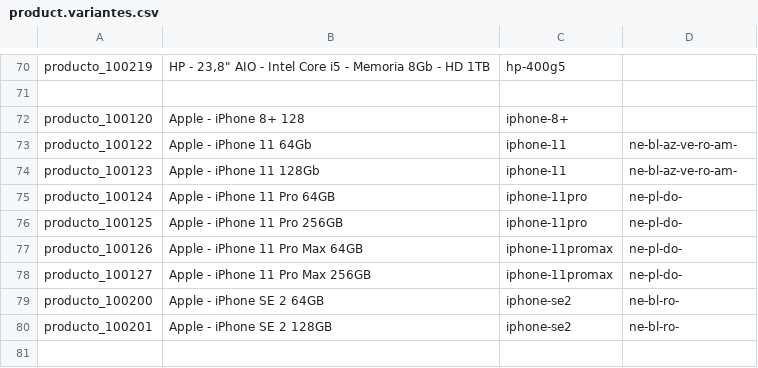
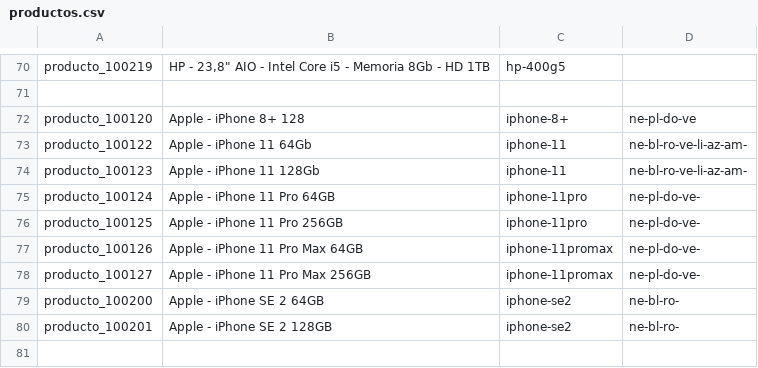
Before and after one commit to JJARAMIF/itc_productos, a CSV file: productos.csv (was product.variantes.csv), drawn as a sheet; only a part is shown, gaps mark what is left out.

```diff
--- a/product.variantes.csv
+++ b/productos.csv
@@ -71,9 +71,9 @@ producto_100219;"HP - 23,8"" AIO - Intel Core i5 - Memoria 8Gb - HD 1TB";hp-400g
 ;;;
-producto_100120;Apple - iPhone 8+ 128;iphone-8+;
-producto_100122;Apple - iPhone 11 64Gb;iphone-11;ne-bl-az-ve-ro-am-
-producto_100123;Apple - iPhone 11 128Gb;iphone-11;ne-bl-az-ve-ro-am-
-producto_100124;Apple - iPhone 11 Pro 64GB;iphone-11pro;ne-pl-do-
-producto_100125;Apple - iPhone 11 Pro 256GB;iphone-11pro;ne-pl-do-
-producto_100126;Apple - iPhone 11 Pro Max 64GB;iphone-11promax;ne-pl-do-
-producto_100127;Apple - iPhone 11 Pro Max 256GB;iphone-11promax;ne-pl-do-
+producto_100120;Apple - iPhone 8+ 128;iphone-8+;ne-pl-do-ve
+producto_100122;Apple - iPhone 11 64Gb;iphone-11;ne-bl-ro-ve-li-az-am-
+producto_100123;Apple - iPhone 11 128Gb;iphone-11;ne-bl-ro-ve-li-az-am-
+producto_100124;Apple - iPhone 11 Pro 64GB;iphone-11pro;ne-pl-do-ve-
+producto_100125;Apple - iPhone 11 Pro 256GB;iphone-11pro;ne-pl-do-ve-
+producto_100126;Apple - iPhone 11 Pro Max 64GB;iphone-11promax;ne-pl-do-ve-
+producto_100127;Apple - iPhone 11 Pro Max 256GB;iphone-11promax;ne-pl-do-ve-
 producto_100200;Apple - iPhone SE 2 64GB;iphone-se2;ne-bl-ro-
```
Also changed, not shown: 8 other files.
